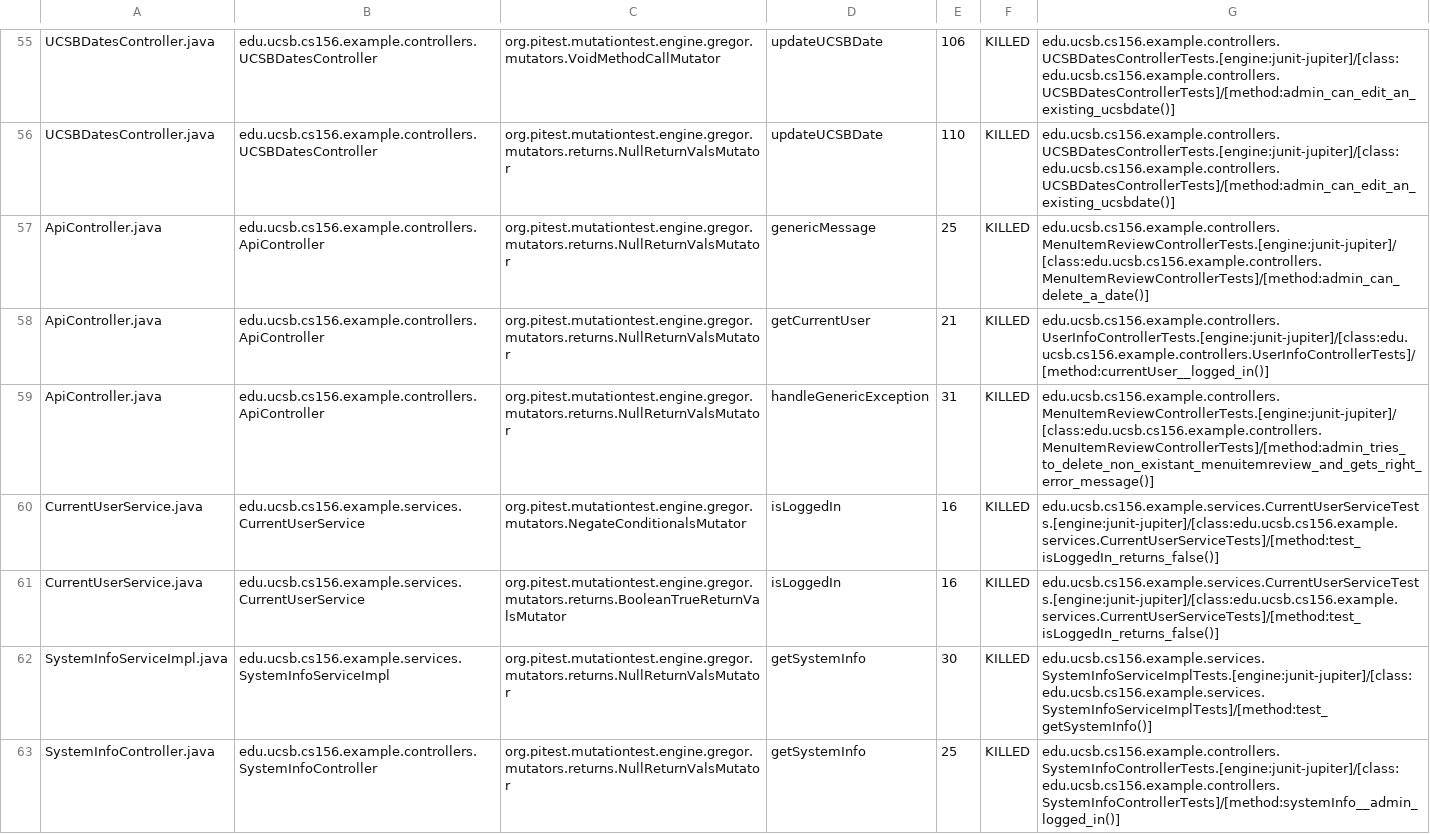
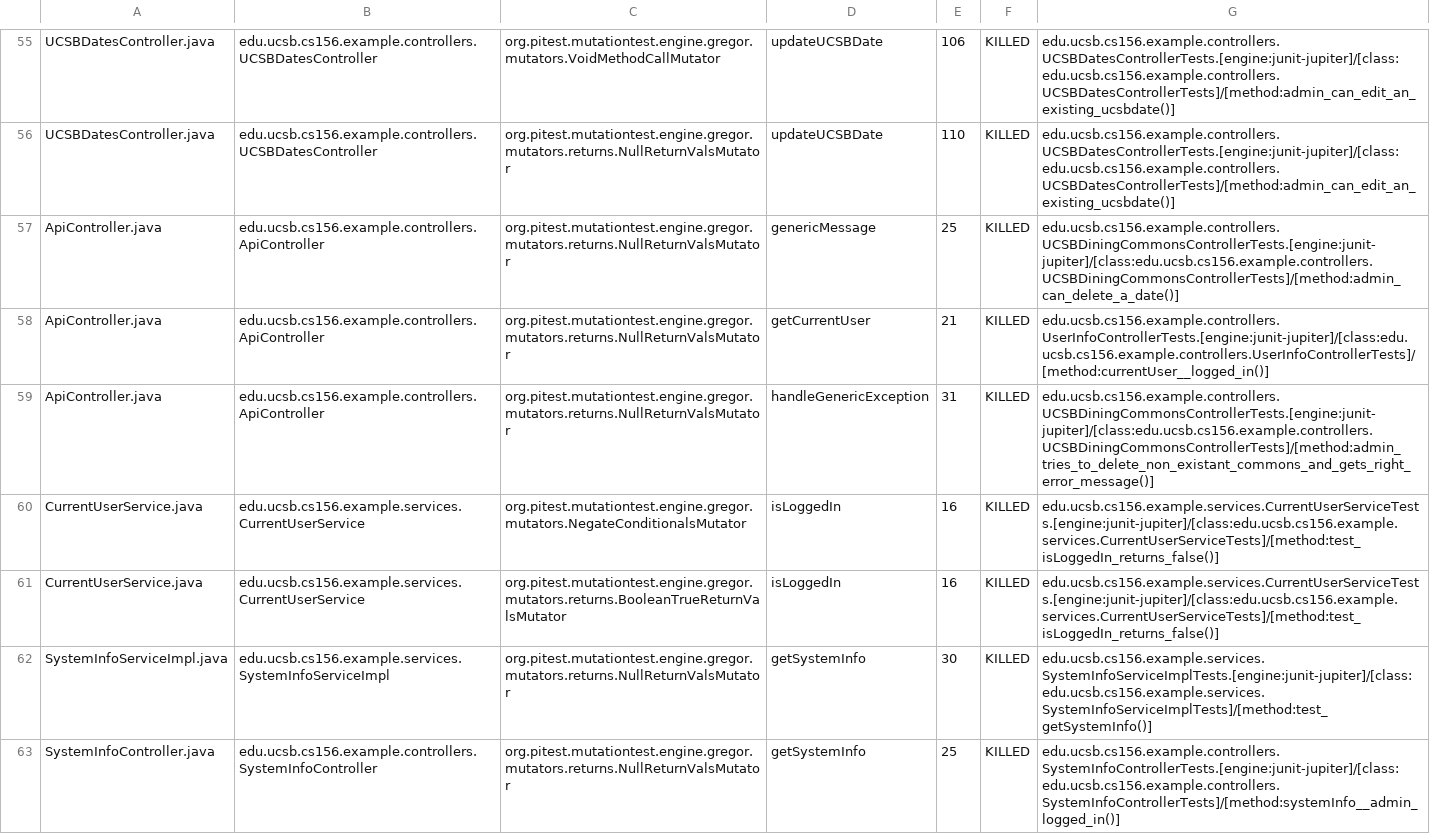
Before and after one commit to ucsb-cs156-s24/team02-s24-5pm-2, a CSV file: prs/55/pitest/mutations.csv, drawn as a sheet; only a part is shown, gaps mark what is left out.

Commit message:
Deploying to gh-pages from @ ucsb-cs156-s24/team02-s24-5pm-2@36b9cebfc3d16125a98a9c53b9df075abe5a46c9 🚀

```diff
--- a/prs/55/pitest/mutations.csv
+++ b/prs/55/pitest/mutations.csv
@@ -56,5 +56,5 @@ UCSBDatesController.java,edu.ucsb.cs156.example.controllers.UCSBDatesController,
 UCSBDatesController.java,edu.ucsb.cs156.example.controllers.UCSBDatesController,org.pitest.mutationtest.engine.gregor.mutators.returns.NullReturnValsMutator,updateUCSBDate,110,KILLED,edu.ucsb.cs156.example.controllers.UCSBDatesControllerTests.[engine:junit-jupiter]/[class:edu.ucsb.cs156.example.controllers.UCSBDatesControllerTests]/[method:admin_can_edit_an_existing_ucsbdate()]
-ApiController.java,edu.ucsb.cs156.example.controllers.ApiController,org.pitest.mutationtest.engine.gregor.mutators.returns.NullReturnValsMutator,genericMessage,25,KILLED,edu.ucsb.cs156.example.controllers.MenuItemReviewControllerTests.[engine:junit-jupiter]/[class:edu.ucsb.cs156.example.controllers.MenuItemReviewControllerTests]/[method:admin_can_delete_a_date()]
+ApiController.java,edu.ucsb.cs156.example.controllers.ApiController,org.pitest.mutationtest.engine.gregor.mutators.returns.NullReturnValsMutator,genericMessage,25,KILLED,edu.ucsb.cs156.example.controllers.UCSBDiningCommonsControllerTests.[engine:junit-jupiter]/[class:edu.ucsb.cs156.example.controllers.UCSBDiningCommonsControllerTests]/[method:admin_can_delete_a_date()]
 ApiController.java,edu.ucsb.cs156.example.controllers.ApiController,org.pitest.mutationtest.engine.gregor.mutators.returns.NullReturnValsMutator,getCurrentUser,21,KILLED,edu.ucsb.cs156.example.controllers.UserInfoControllerTests.[engine:junit-jupiter]/[class:edu.ucsb.cs156.example.controllers.UserInfoControllerTests]/[method:currentUser__logged_in()]
-ApiController.java,edu.ucsb.cs156.example.controllers.ApiController,org.pitest.mutationtest.engine.gregor.mutators.returns.NullReturnValsMutator,handleGenericException,31,KILLED,edu.ucsb.cs156.example.controllers.MenuItemReviewControllerTests.[engine:junit-jupiter]/[class:edu.ucsb.cs156.example.controllers.MenuItemReviewControllerTests]/[method:admin_tries_to_delete_non_existant_menuitemreview_and_gets_right_error_message()]
+ApiController.java,edu.ucsb.cs156.example.controllers.ApiController,org.pitest.mutationtest.engine.gregor.mutators.returns.NullReturnValsMutator,handleGenericException,31,KILLED,edu.ucsb.cs156.example.controllers.UCSBDiningCommonsControllerTests.[engine:junit-jupiter]/[class:edu.ucsb.cs156.example.controllers.UCSBDiningCommonsControllerTests]/[method:admin_tries_to_delete_non_existant_commons_and_gets_right_error_message()]
 CurrentUserService.java,edu.ucsb.cs156.example.services.CurrentUserService,org.pitest.mutationtest.engine.gregor.mutators.NegateConditionalsMutator,isLoggedIn,16,KILLED,edu.ucsb.cs156.example.services.CurrentUserServiceTests.[engine:junit-jupiter]/[class:edu.ucsb.cs156.example.services.CurrentUserServiceTests]/[method:test_isLoggedIn_returns_false()]
```
Also changed, not shown: 12 other files.
